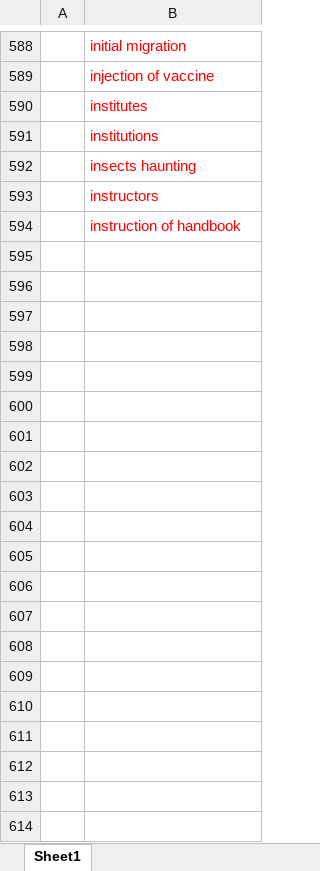
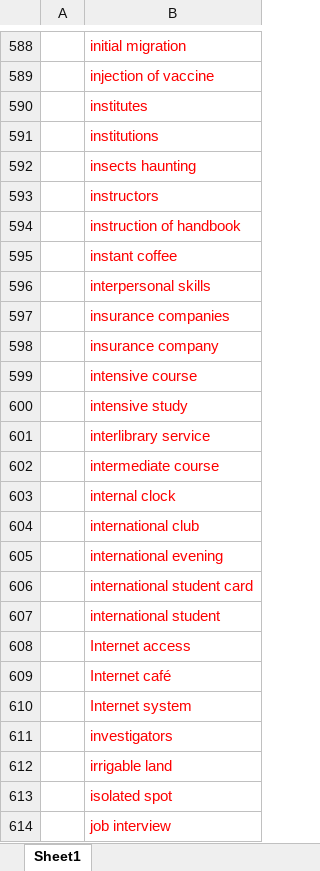
Before and after one commit to Liuhongzhi2018/LearningforIELTS, an Excel workbook: WangLu-C5.xlsx, sheet Sheet1, drawn as a sheet; only a part is shown, gaps mark what is left out; values as stored, in another font and other column widths than the file's, no borders; the diff covers the shown part only; the diff names each change by its address in the sheet, - before the commit and + after, or states it on an @@ line.

```diff
--- a/WangLu-C5.xlsx (sheet Sheet1)
+++ b/WangLu-C5.xlsx (sheet Sheet1)
+row 595:  | instant coffee
+row 596:  | interpersonal skills
+row 597:  | insurance companies
+row 598:  | insurance company
+row 599:  | intensive course
+row 600:  | intensive study
+row 601:  | interlibrary service
+row 602:  | intermediate course
+row 603:  | internal clock
+row 604:  | international club
+row 605:  | international evening
+row 606:  | international student card
+row 607:  | international student
+row 608:  | Internet access
+row 609:  | Internet café
+row 610:  | Internet system
+row 611:  | investigators
+row 612:  | irrigable land
+row 613:  | isolated spot
+row 614:  | job interview
```
Also changed, not shown: 735 added rows elsewhere in this sheet, 6 other files.
